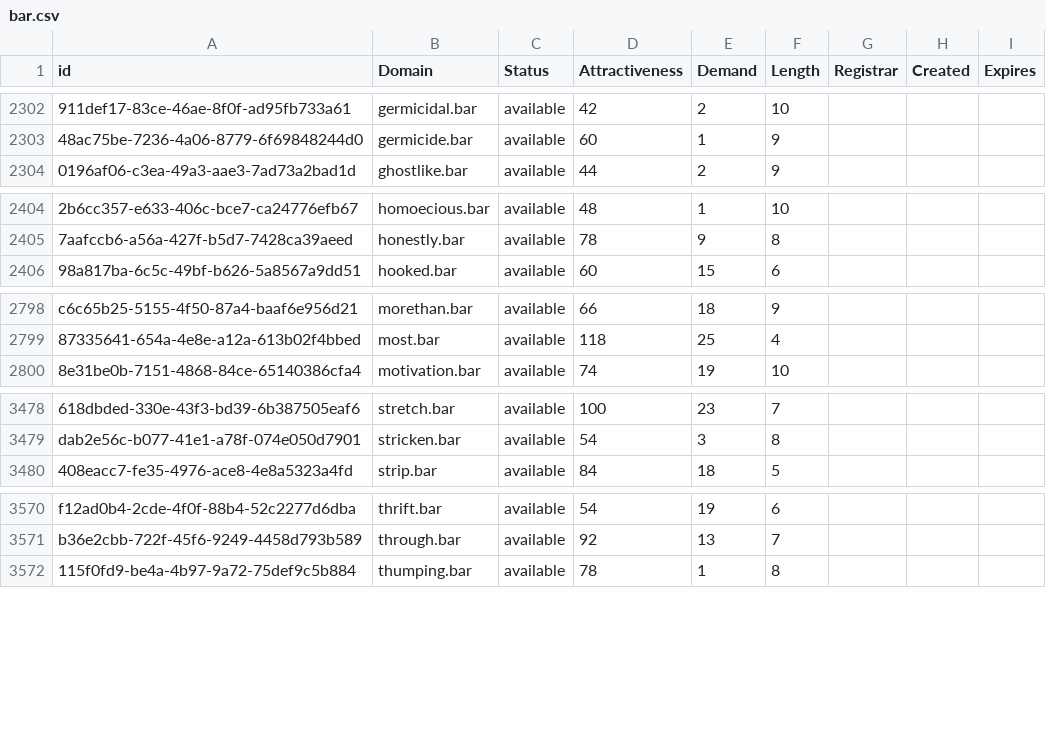
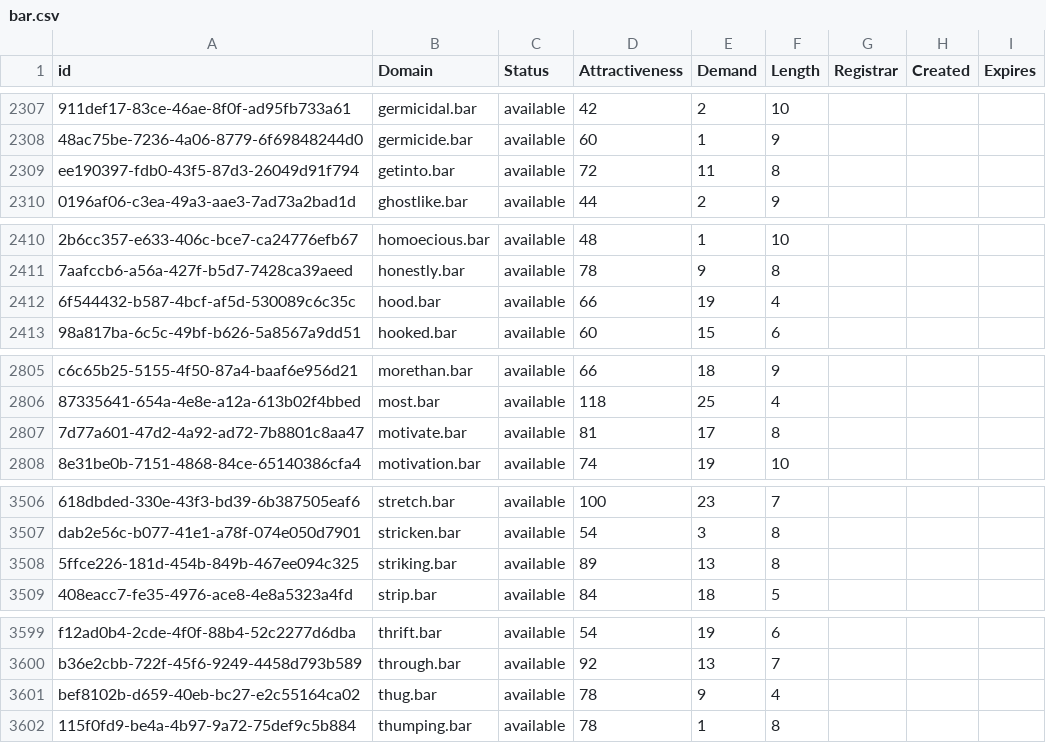
Before and after one commit to UniqueDomains/bar-oneword-domains, a CSV file: bar.csv, drawn as a sheet; only a part is shown, gaps mark what is left out; the diff covers the shown part only; the diff names each change by its address in the sheet, - before the commit and + after, or states it on an @@ line.

```diff
--- a/bar.csv
+++ b/bar.csv
+row 2309: ee190397-fdb0-43f5-87d3-26049d91f794 | getinto.bar | available | 72 | 11 | 8
+row 2412: 6f544432-b587-4bcf-af5d-530089c6c35c | hood.bar | available | 66 | 19 | 4
+row 2807: 7d77a601-47d2-4a92-ad72-7b8801c8aa47 | motivate.bar | available | 81 | 17 | 8
+row 3508: 5ffce226-181d-454b-849b-467ee094c325 | striking.bar | available | 89 | 13 | 8
+row 3601: bef8102b-d659-40eb-bc27-e2c55164ca02 | thug.bar | available | 78 | 9 | 4
```
Also changed, not shown: 27 added rows and 1 edited cell elsewhere in this file, 2 other files.
